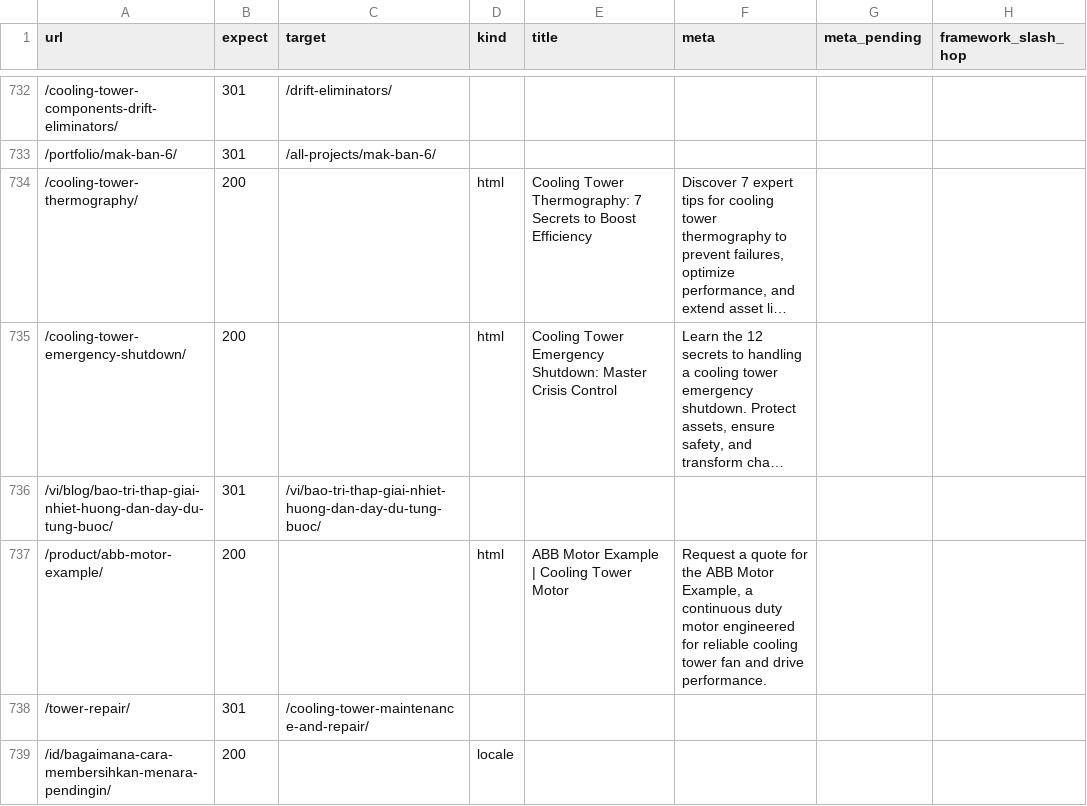
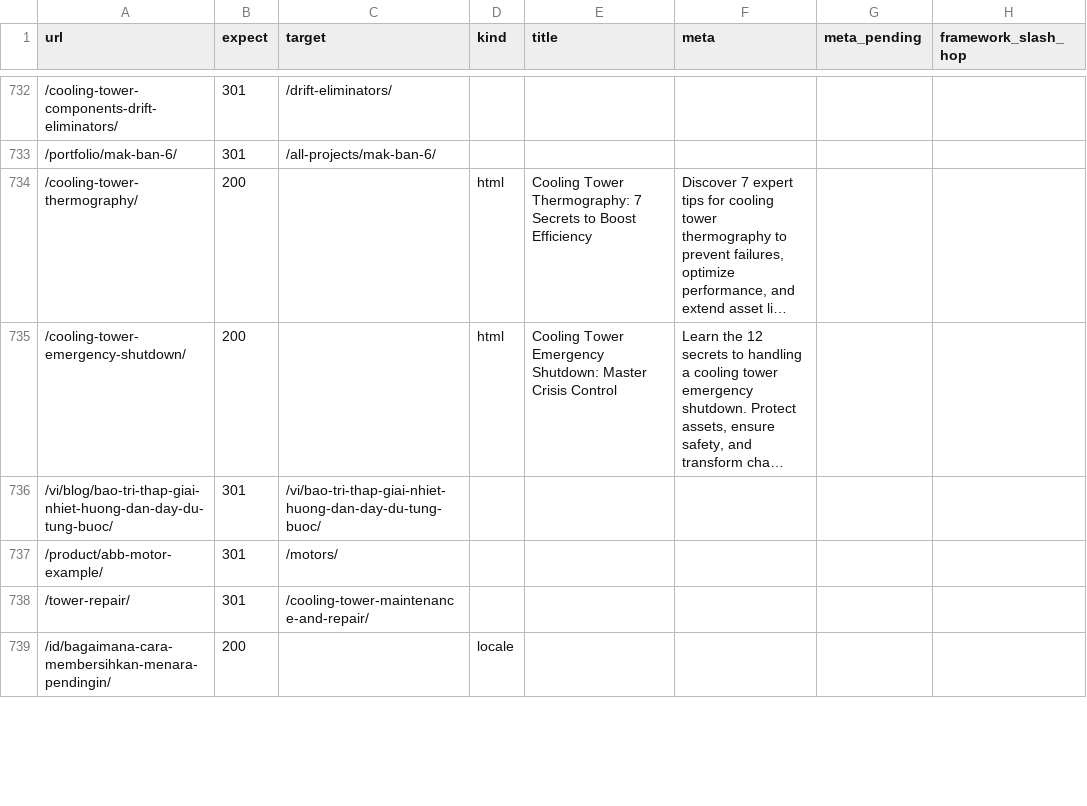
Before and after one commit to Eliteclassaura/icst-site, a TSV file: apps/h2o/ops/seo-pass/data/conformance.tsv, drawn as a sheet; only a part is shown, gaps mark what is left out; long unchanged cells end in …; the diff covers the shown part only.

```diff
--- a/apps/h2o/ops/seo-pass/data/conformance.tsv
+++ b/apps/h2o/ops/seo-pass/data/conformance.tsv
@@ -736,3 +736,3 @@ url	expect	target	kind	title	meta	meta_pending	framework_slash_hop
 /vi/blog/bao-tri-thap-giai-nhiet-huong-dan-day-du-tung-buoc/	301	/vi/bao-tri-thap-giai-nhiet-huong-dan-day-du-tung-buoc/					
-/product/abb-motor-example/	200		html	ABB Motor Example | Cooling Tower Motor	Request a quote for the ABB Motor Example, a continuous duty motor engineered for reliable cooling tower fan and drive performance.		
+/product/abb-motor-example/	301	/motors/					
 /tower-repair/	301	/cooling-tower-maintenance-and-repair/					
```
Also changed, not shown: 2 added rows and 37 edited cells elsewhere in this file, apps/h2o/ops/seo-pass/data/h1-fields.tsv, apps/h2o/ops/seo-pass/data/redirects.tsv, 37 other files.
